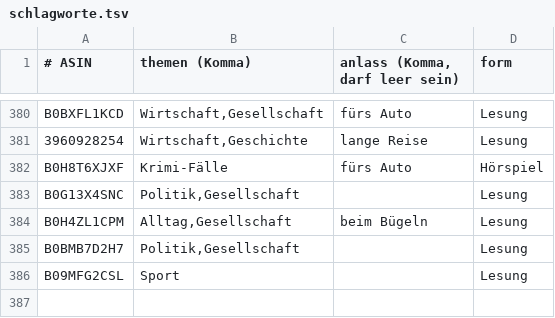
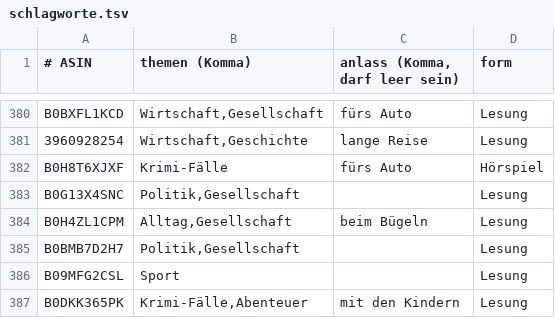
Before and after one commit to CrypBase09/audible-dashboard, a TSV file: data/schlagworte.tsv, drawn as a sheet; only a part is shown, gaps mark what is left out.

Commit message:
data: Auffrisch-Lauf 2026-11-06

```diff
--- a/data/schlagworte.tsv
+++ b/data/schlagworte.tsv
@@ -386 +386,2 @@ B0BMB7D2H7	Politik,Gesellschaft		Lesung
 B09MFG2CSL	Sport		Lesung
+B0DKK365PK	Krimi-Fälle,Abenteuer	mit den Kindern	Lesung
```
Also changed, not shown: 4 other files.
